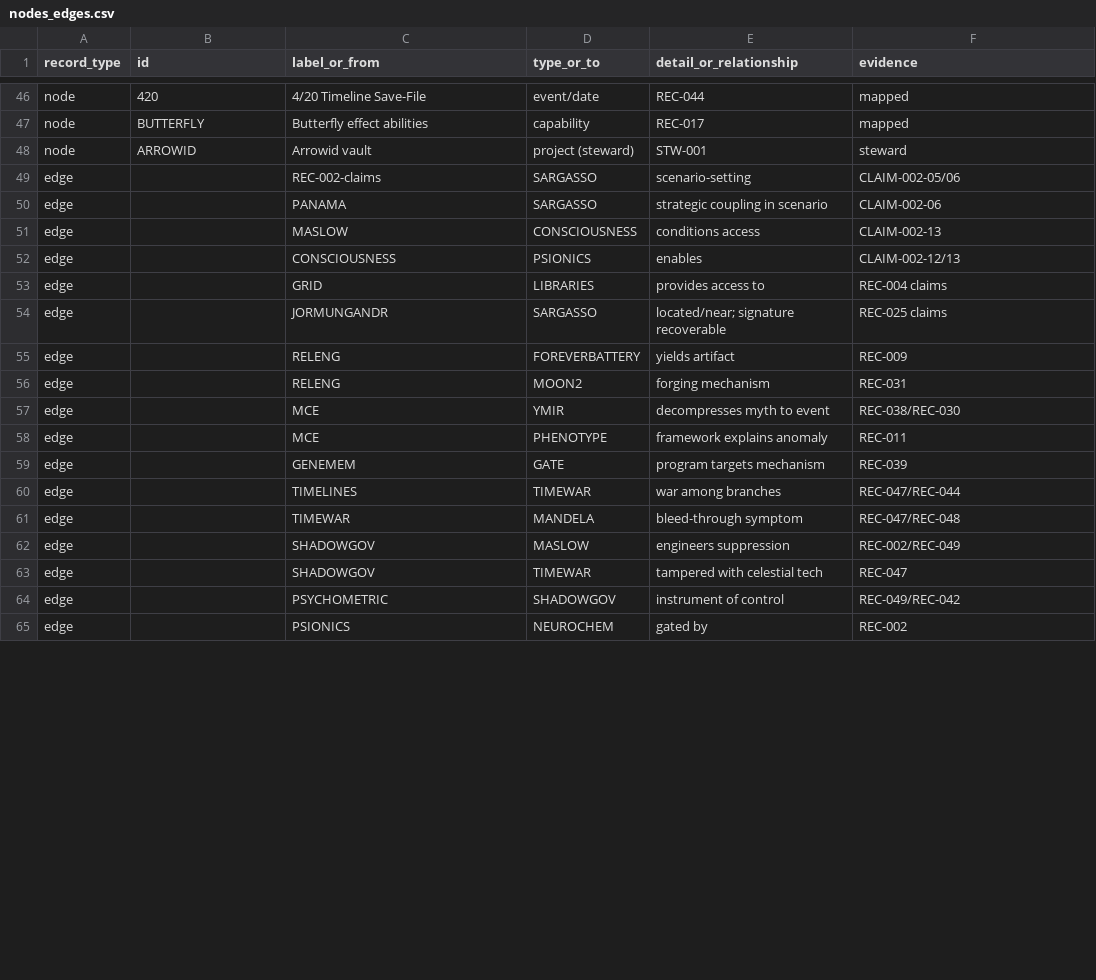
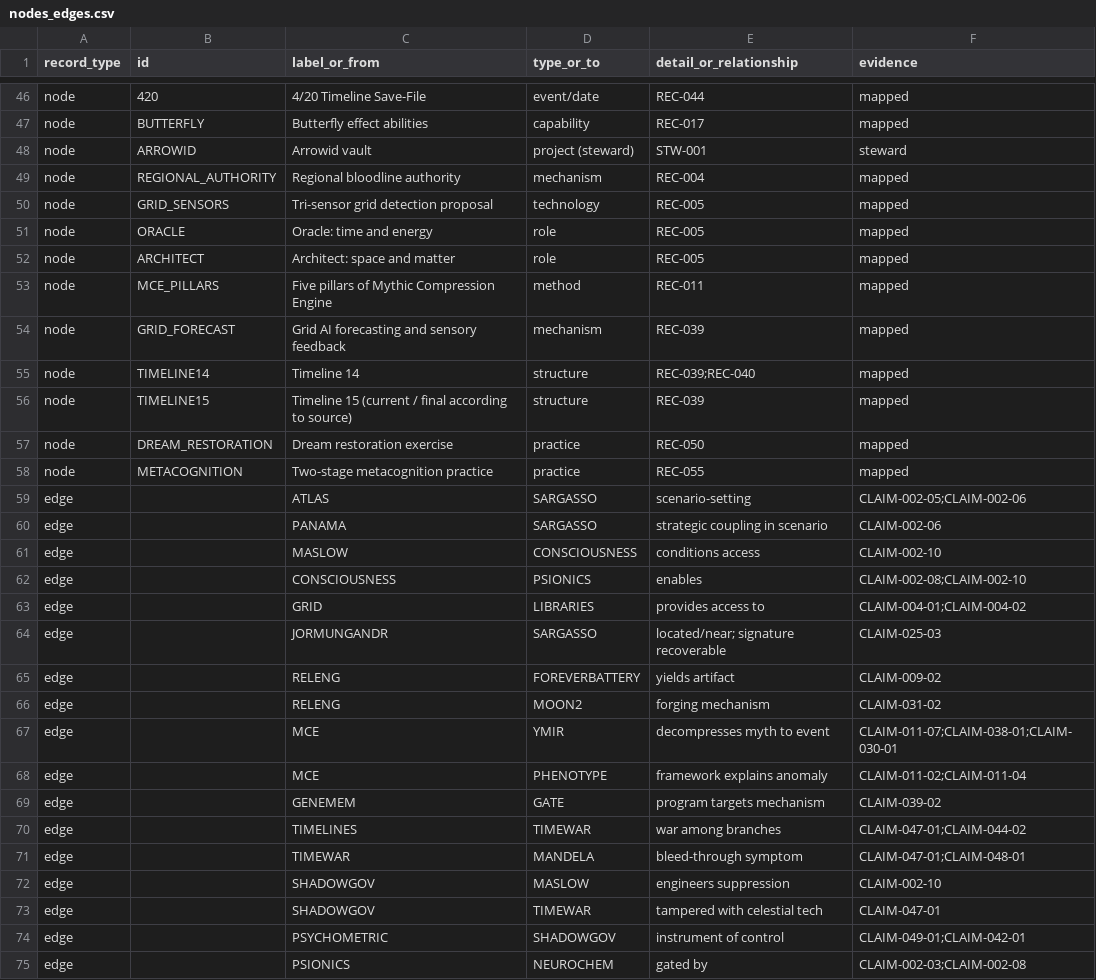
Before and after one commit to merrypranxter/heillheim-cosmology-lab, a CSV file: data/exports/nodes_edges.csv, drawn as a sheet; only a part is shown, gaps mark what is left out; the diff covers the shown part only.

Commit message:
Audit: repair all graph references and add missing source-grounded mechanical relationships

```diff
--- a/data/exports/nodes_edges.csv
+++ b/data/exports/nodes_edges.csv
@@ -48,18 +48,28 @@ node,BUTTERFLY,Butterfly effect abilities,capability,REC-017,mapped
 node,ARROWID,Arrowid vault,project (steward),STW-001,steward
-edge,,REC-002-claims,SARGASSO,scenario-setting,CLAIM-002-05/06
+node,REGIONAL_AUTHORITY,Regional bloodline authority,mechanism,REC-004,mapped
+node,GRID_SENSORS,Tri-sensor grid detection proposal,technology,REC-005,mapped
+node,ORACLE,Oracle: time and energy,role,REC-005,mapped
+node,ARCHITECT,Architect: space and matter,role,REC-005,mapped
+node,MCE_PILLARS,Five pillars of Mythic Compression Engine,method,REC-011,mapped
+node,GRID_FORECAST,Grid AI forecasting and sensory feedback,mechanism,REC-039,mapped
+node,TIMELINE14,Timeline 14,structure,REC-039;REC-040,mapped
+node,TIMELINE15,Timeline 15 (current / final according to source),structure,REC-039,mapped
+node,DREAM_RESTORATION,Dream restoration exercise,practice,REC-050,mapped
+node,METACOGNITION,Two-stage metacognition practice,practice,REC-055,mapped
+edge,,ATLAS,SARGASSO,scenario-setting,CLAIM-002-05;CLAIM-002-06
 edge,,PANAMA,SARGASSO,strategic coupling in scenario,CLAIM-002-06
-edge,,MASLOW,CONSCIOUSNESS,conditions access,CLAIM-002-13
-edge,,CONSCIOUSNESS,PSIONICS,enables,CLAIM-002-12/13
-edge,,GRID,LIBRARIES,provides access to,REC-004 claims
-edge,,JORMUNGANDR,SARGASSO,located/near; signature recoverable,REC-025 claims
-edge,,RELENG,FOREVERBATTERY,yields artifact,REC-009
-edge,,RELENG,MOON2,forging mechanism,REC-031
-edge,,MCE,YMIR,decompresses myth to event,REC-038/REC-030
-edge,,MCE,PHENOTYPE,framework explains anomaly,REC-011
-edge,,GENEMEM,GATE,program targets mechanism,REC-039
-edge,,TIMELINES,TIMEWAR,war among branches,REC-047/REC-044
-edge,,TIMEWAR,MANDELA,bleed-through symptom,REC-047/REC-048
-edge,,SHADOWGOV,MASLOW,engineers suppression,REC-002/REC-049
-edge,,SHADOWGOV,TIMEWAR,tampered with celestial tech,REC-047
-edge,,PSYCHOMETRIC,SHADOWGOV,instrument of control,REC-049/REC-042
-edge,,PSIONICS,NEUROCHEM,gated by,REC-002
+edge,,MASLOW,CONSCIOUSNESS,conditions access,CLAIM-002-10
+edge,,CONSCIOUSNESS,PSIONICS,enables,CLAIM-002-08;CLAIM-002-10
+edge,,GRID,LIBRARIES,provides access to,CLAIM-004-01;CLAIM-004-02
+edge,,JORMUNGANDR,SARGASSO,located/near; signature recoverable,CLAIM-025-03
+edge,,RELENG,FOREVERBATTERY,yields artifact,CLAIM-009-02
+edge,,RELENG,MOON2,forging mechanism,CLAIM-031-02
+edge,,MCE,YMIR,decompresses myth to event,CLAIM-011-07;CLAIM-038-01;CLAIM-030-01
+edge,,MCE,PHENOTYPE,framework explains anomaly,CLAIM-011-02;CLAIM-011-04
+edge,,GENEMEM,GATE,program targets mechanism,CLAIM-039-02
+edge,,TIMELINES,TIMEWAR,war among branches,CLAIM-047-01;CLAIM-044-02
+edge,,TIMEWAR,MANDELA,bleed-through symptom,CLAIM-047-01;CLAIM-048-01
+edge,,SHADOWGOV,MASLOW,engineers suppression,CLAIM-002-10
+edge,,SHADOWGOV,TIMEWAR,tampered with celestial tech,CLAIM-047-01
+edge,,PSYCHOMETRIC,SHADOWGOV,instrument of control,CLAIM-049-01;CLAIM-042-01
+edge,,PSIONICS,NEUROCHEM,gated by,CLAIM-002-03;CLAIM-002-08
```
Also changed, not shown: 10 added rows and 7 edited cells elsewhere in this file.
